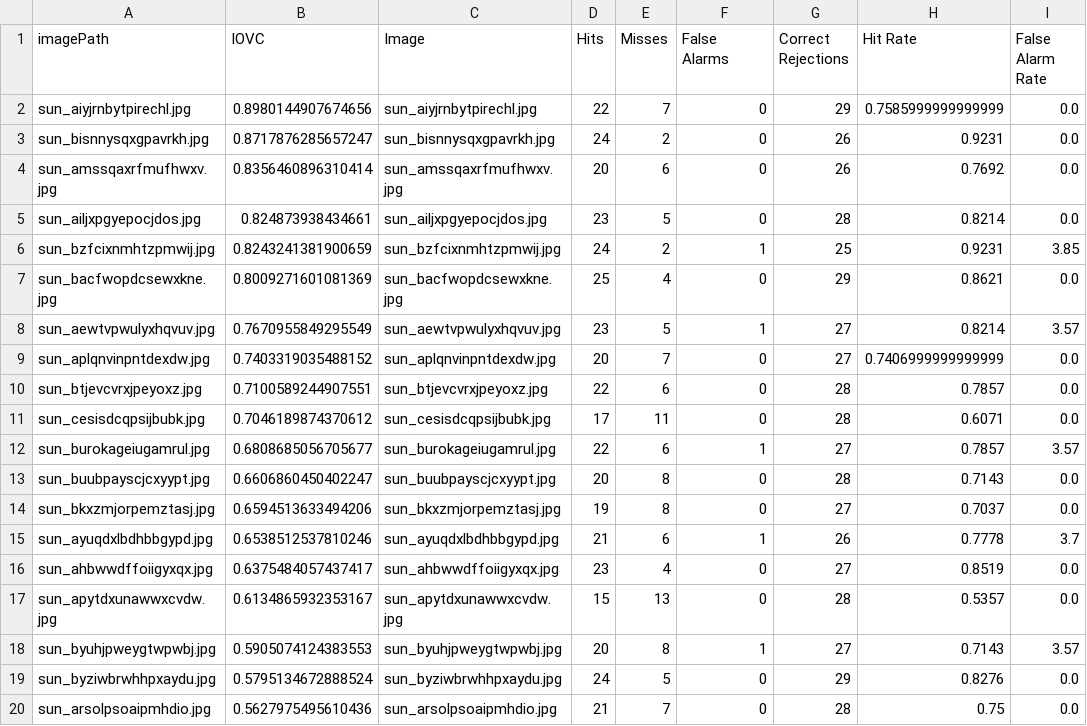
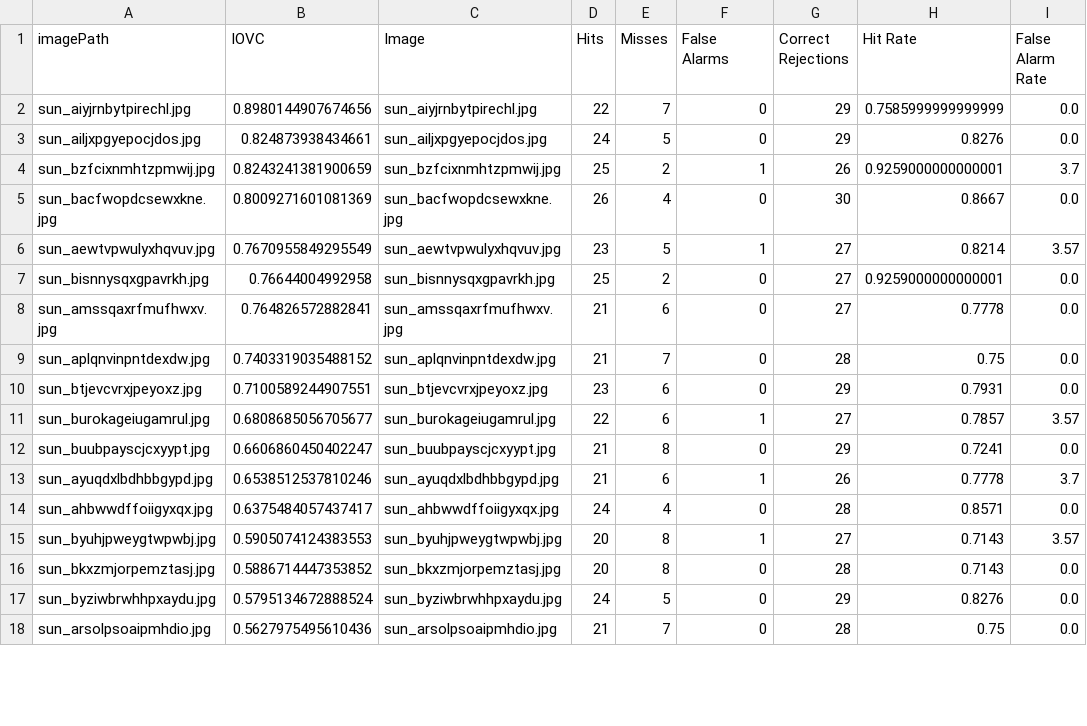
Before and after one commit to ValerijanPro/ImageMemorabilityPredictionML, a CSV file: dataAnalysis/CorrelationCoefficient/merged_data.csv, drawn as a sheet; only a part is shown; the diff covers the shown part only.

```diff
--- a/dataAnalysis/CorrelationCoefficient/merged_data.csv
+++ b/dataAnalysis/CorrelationCoefficient/merged_data.csv
@@ -2,18 +2,16 @@ imagePath,IOVC,Image,Hits,Misses,False Alarms,Correct Rejections,Hit Rate,False
 sun_aiyjrnbytpirechl.jpg,0.8980144907674656,sun_aiyjrnbytpirechl.jpg,22,7,0,29,0.7585999999999999,0.0
-sun_bisnnysqxgpavrkh.jpg,0.8717876285657247,sun_bisnnysqxgpavrkh.jpg,24,2,0,26,0.9231,0.0
-sun_amssqaxrfmufhwxv.jpg,0.8356460896310414,sun_amssqaxrfmufhwxv.jpg,20,6,0,26,0.7692,0.0
-sun_ailjxpgyepocjdos.jpg,0.824873938434661,sun_ailjxpgyepocjdos.jpg,23,5,0,28,0.8214,0.0
-sun_bzfcixnmhtzpmwij.jpg,0.8243241381900659,sun_bzfcixnmhtzpmwij.jpg,24,2,1,25,0.9231,3.85
-sun_bacfwopdcsewxkne.jpg,0.8009271601081369,sun_bacfwopdcsewxkne.jpg,25,4,0,29,0.8621,0.0
+sun_ailjxpgyepocjdos.jpg,0.824873938434661,sun_ailjxpgyepocjdos.jpg,24,5,0,29,0.8276,0.0
+sun_bzfcixnmhtzpmwij.jpg,0.8243241381900659,sun_bzfcixnmhtzpmwij.jpg,25,2,1,26,0.9259000000000001,3.7
+sun_bacfwopdcsewxkne.jpg,0.8009271601081369,sun_bacfwopdcsewxkne.jpg,26,4,0,30,0.8667,0.0
 sun_aewtvpwulyxhqvuv.jpg,0.7670955849295549,sun_aewtvpwulyxhqvuv.jpg,23,5,1,27,0.8214,3.57
-sun_aplqnvinpntdexdw.jpg,0.7403319035488152,sun_aplqnvinpntdexdw.jpg,20,7,0,27,0.7406999999999999,0.0
-sun_btjevcvrxjpeyoxz.jpg,0.7100589244907551,sun_btjevcvrxjpeyoxz.jpg,22,6,0,28,0.7857,0.0
-sun_cesisdcqpsijbubk.jpg,0.7046189874370612,sun_cesisdcqpsijbubk.jpg,17,11,0,28,0.6071,0.0
+sun_bisnnysqxgpavrkh.jpg,0.76644004992958,sun_bisnnysqxgpavrkh.jpg,25,2,0,27,0.9259000000000001,0.0
+sun_amssqaxrfmufhwxv.jpg,0.764826572882841,sun_amssqaxrfmufhwxv.jpg,21,6,0,27,0.7778,0.0
+sun_aplqnvinpntdexdw.jpg,0.7403319035488152,sun_aplqnvinpntdexdw.jpg,21,7,0,28,0.75,0.0
+sun_btjevcvrxjpeyoxz.jpg,0.7100589244907551,sun_btjevcvrxjpeyoxz.jpg,23,6,0,29,0.7931,0.0
 sun_burokageiugamrul.jpg,0.6808685056705677,sun_burokageiugamrul.jpg,22,6,1,27,0.7857,3.57
-sun_buubpayscjcxyypt.jpg,0.6606860450402247,sun_buubpayscjcxyypt.jpg,20,8,0,28,0.7143,0.0
-sun_bkxzmjorpemztasj.jpg,0.6594513633494206,sun_bkxzmjorpemztasj.jpg,19,8,0,27,0.7037,0.0
+sun_buubpayscjcxyypt.jpg,0.6606860450402247,sun_buubpayscjcxyypt.jpg,21,8,0,29,0.7241,0.0
 sun_ayuqdxlbdhbbgypd.jpg,0.6538512537810246,sun_ayuqdxlbdhbbgypd.jpg,21,6,1,26,0.7778,3.7
-sun_ahbwwdffoiigyxqx.jpg,0.6375484057437417,sun_ahbwwdffoiigyxqx.jpg,23,4,0,27,0.8519,0.0
-sun_apytdxunawwxcvdw.jpg,0.6134865932353167,sun_apytdxunawwxcvdw.jpg,15,13,0,28,0.5357,0.0
+sun_ahbwwdffoiigyxqx.jpg,0.6375484057437417,sun_ahbwwdffoiigyxqx.jpg,24,4,0,28,0.8571,0.0
 sun_byuhjpweygtwpwbj.jpg,0.5905074124383553,sun_byuhjpweygtwpwbj.jpg,20,8,1,27,0.7143,3.57
+sun_bkxzmjorpemztasj.jpg,0.5886714447353852,sun_bkxzmjorpemztasj.jpg,20,8,0,28,0.7143,0.0
 sun_byziwbrwhhpxaydu.jpg,0.5795134672888524,sun_byziwbrwhhpxaydu.jpg,24,5,0,29,0.8276,0.0
```
Also changed, not shown: 1 added row, 1 removed row and 23 edited cells elsewhere in this file, dataAnalysis/IOVCcalculation/final_merged_scores.csv, dataAnalysis/IOVCcalculation/sorted_iovc_scores.csv, 54 other files.
